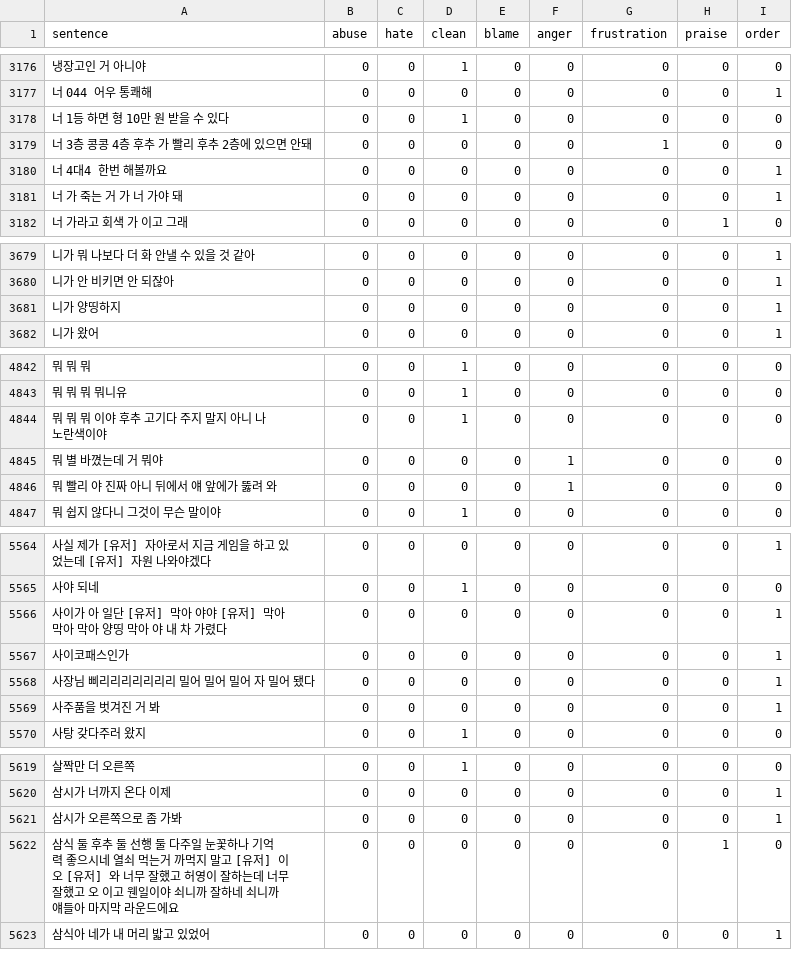
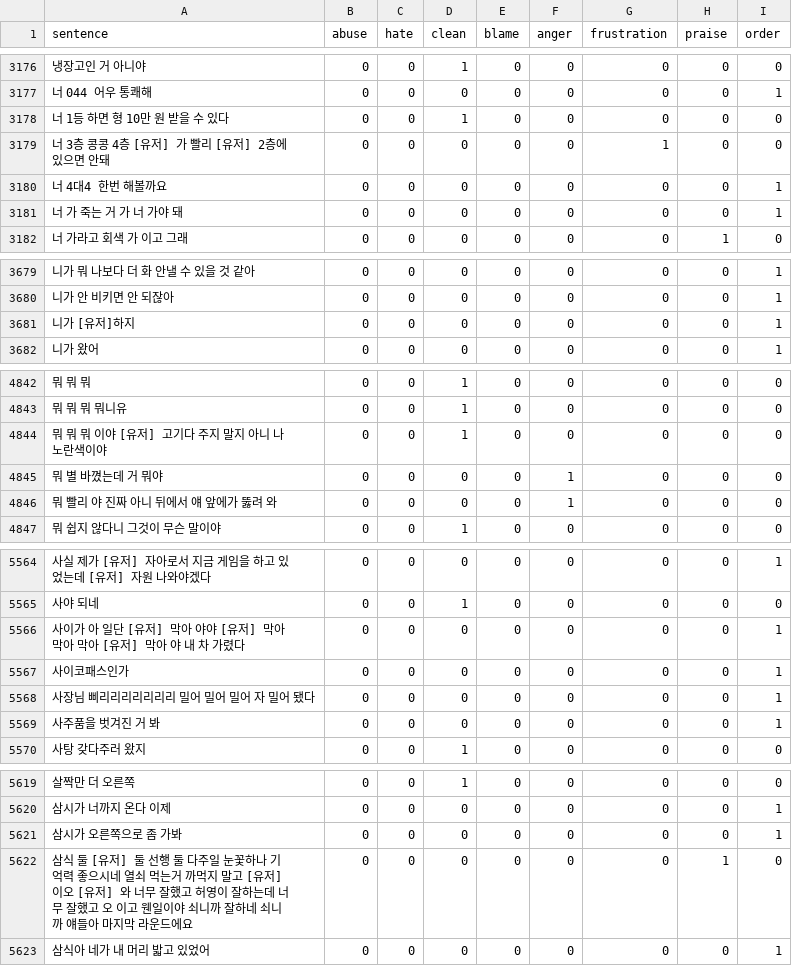
Before and after one commit to SSAFY14-D105/echoforest, a TSV file: fine-turning/data_collection/processed_data/04_anonymized_clean/final_dataset.tsv, drawn as a sheet; only a part is shown, gaps mark what is left out; the diff covers the shown part only; the diff names each change by its address in the sheet, - before the commit and + after, or states it on an @@ line.

```diff
--- a/fine-turning/data_collection/processed_data/04_anonymized_clean/final_dataset.tsv
+++ b/fine-turning/data_collection/processed_data/04_anonymized_clean/final_dataset.tsv
-A3179 (sentence): 너 3층 콩콩 4층 후추 가 빨리 후추 2층에 있으면 안돼
+A3179 (sentence): 너 3층 콩콩 4층 [유저] 가 빨리 [유저] 2층에 있으면 안돼
-A3681 (sentence): 니가 양띵하지
+A3681 (sentence): 니가 [유저]하지
-A4844 (sentence): 뭐 뭐 뭐 이야 후추 고기다 주지 말지 아니 나 노란색이야
+A4844 (sentence): 뭐 뭐 뭐 이야 [유저] 고기다 주지 말지 아니 나 노란색이야
-A5566 (sentence): …막아 양띵 막아 야…
+A5566 (sentence): …막아 [유저] 막아 야…
-A5622 (sentence): …식 둘 후추 둘 선행…
+A5622 (sentence): …식 둘 [유저] 둘 선행…
```
Also changed, not shown: 51 edited cells elsewhere in this file, fine-turning/data_collection/processed_data/04_anonymized_clean/final_dataset_labeled.tsv.
